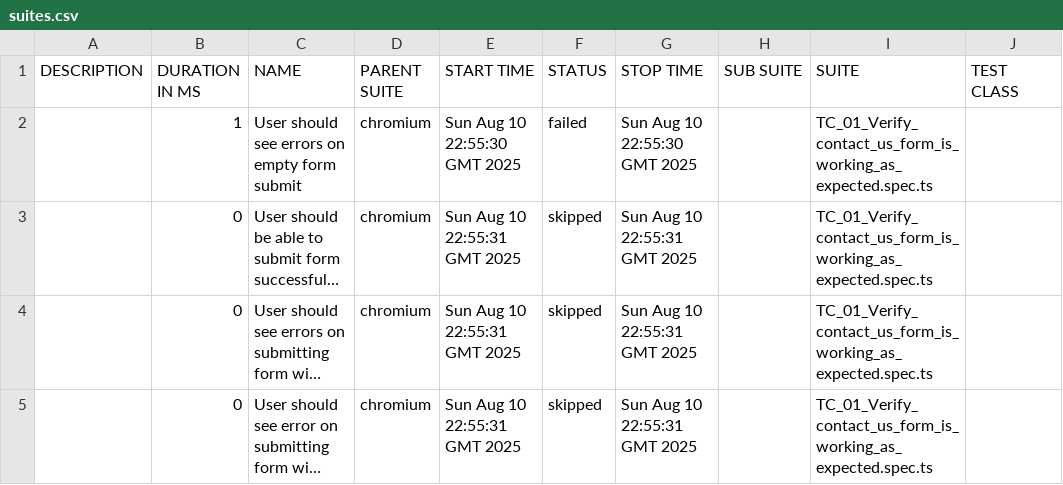
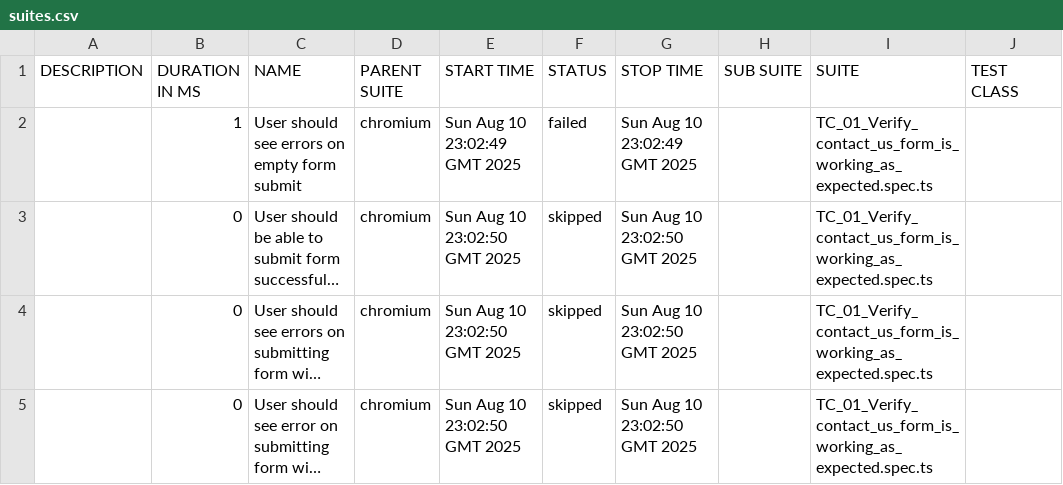
Before and after one commit to emIsmaeel/GiantRocketship-TDD, a CSV file: data/suites.csv, drawn as a sheet; only a part is shown; long unchanged cells end in …; the diff names each change by its address in the sheet, - before the commit and + after, or states it on an @@ line.

```diff
--- a/data/suites.csv
+++ b/data/suites.csv
-E2 (START TIME): Sun Aug 10 22:55:30 GMT 2025
+E2 (START TIME): Sun Aug 10 23:02:49 GMT 2025
-G2 (STOP TIME): Sun Aug 10 22:55:30 GMT 2025
+G2 (STOP TIME): Sun Aug 10 23:02:49 GMT 2025
-E3:E5 (START TIME): Sun Aug 10 22:55:31 GMT 2025
+E3:E5 (START TIME): Sun Aug 10 23:02:50 GMT 2025
-G3:G5 (STOP TIME): Sun Aug 10 22:55:31 GMT 2025
+G3:G5 (STOP TIME): Sun Aug 10 23:02:50 GMT 2025
```
Also changed, not shown: 31 other files.
